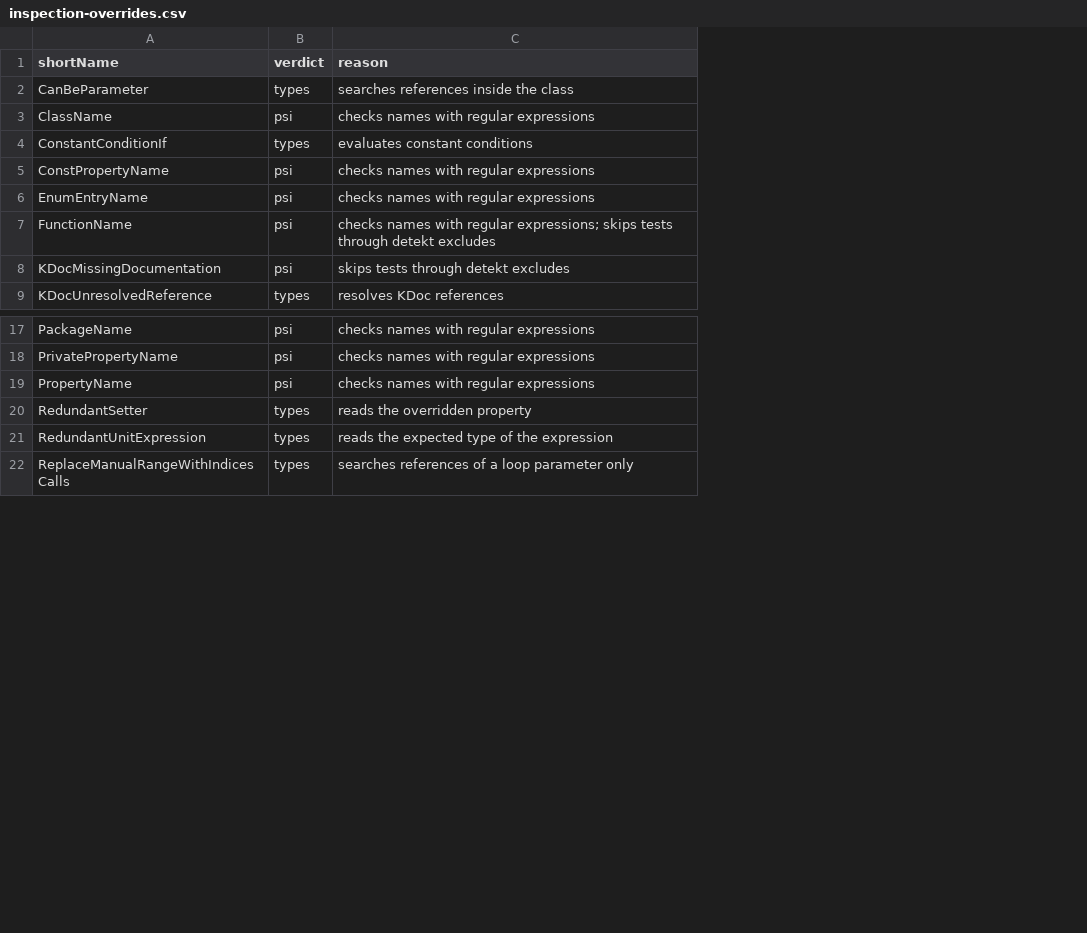
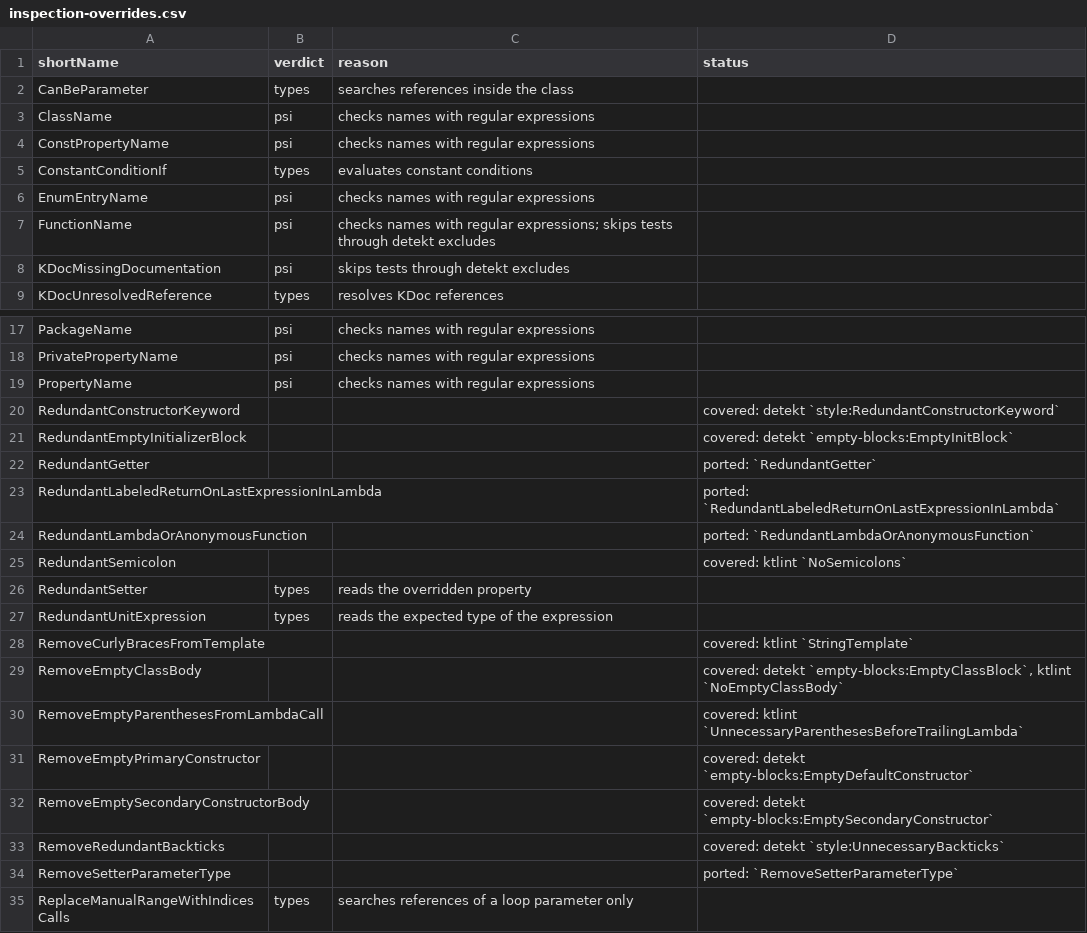
Before and after one commit to overpas/intellij-inspections-detekt-rules, a CSV file: docs/inspection-overrides.csv, drawn as a sheet; only a part is shown, gaps mark what is left out; addresses are those after the commit; the diff covers the shown part only; the diff names each change by its address in the sheet, - before the commit and + after, or states it on an @@ line.

```diff
--- a/docs/inspection-overrides.csv
+++ b/docs/inspection-overrides.csv
+column D (status), empty
@@ row 5 moved to row 4: ConstPropertyName @@
+row 20: RedundantConstructorKeyword |  |  | covered: detekt `style:RedundantConstructorKeyword`
+row 21: RedundantEmptyInitializerBlock |  |  | covered: detekt `empty-blocks:EmptyInitBlock`
+row 22: RedundantGetter |  |  | ported: `RedundantGetter`
+row 23: RedundantLabeledReturnOnLastExpressionInLambda |  |  | ported: `RedundantLabeledReturnOnLastExpressionInLambda`
+row 24: RedundantLambdaOrAnonymousFunction |  |  | ported: `RedundantLambdaOrAnonymousFunction`
+row 25: RedundantSemicolon |  |  | covered: ktlint `NoSemicolons`
+row 28: RemoveCurlyBracesFromTemplate |  |  | covered: ktlint `StringTemplate`
+row 29: RemoveEmptyClassBody |  |  | covered: detekt `empty-blocks:EmptyClassBlock`, ktlint `NoEmptyClassBody`
+row 30: RemoveEmptyParenthesesFromLambdaCall |  |  | covered: ktlint `UnnecessaryParenthesesBeforeTrailingLambda`
+row 31: RemoveEmptyPrimaryConstructor |  |  | covered: detekt `empty-blocks:EmptyDefaultConstructor`
+row 32: RemoveEmptySecondaryConstructorBody |  |  | covered: detekt `empty-blocks:EmptySecondaryConstructor`
+row 33: RemoveRedundantBackticks |  |  | covered: detekt `style:UnnecessaryBackticks`
+row 34: RemoveSetterParameterType |  |  | ported: `RemoveSetterParameterType`
```
Also changed, not shown: 2 added rows elsewhere in this file, docs/inspections.csv, 17 other files.
